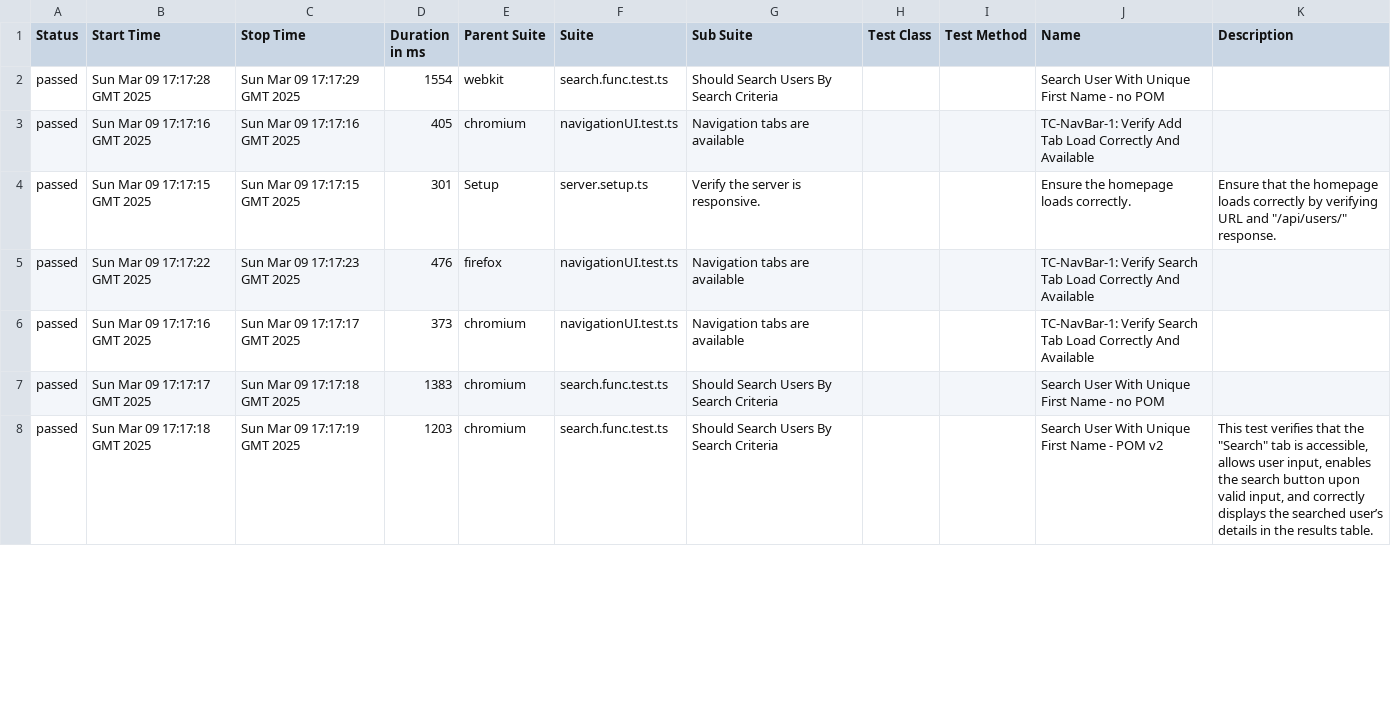
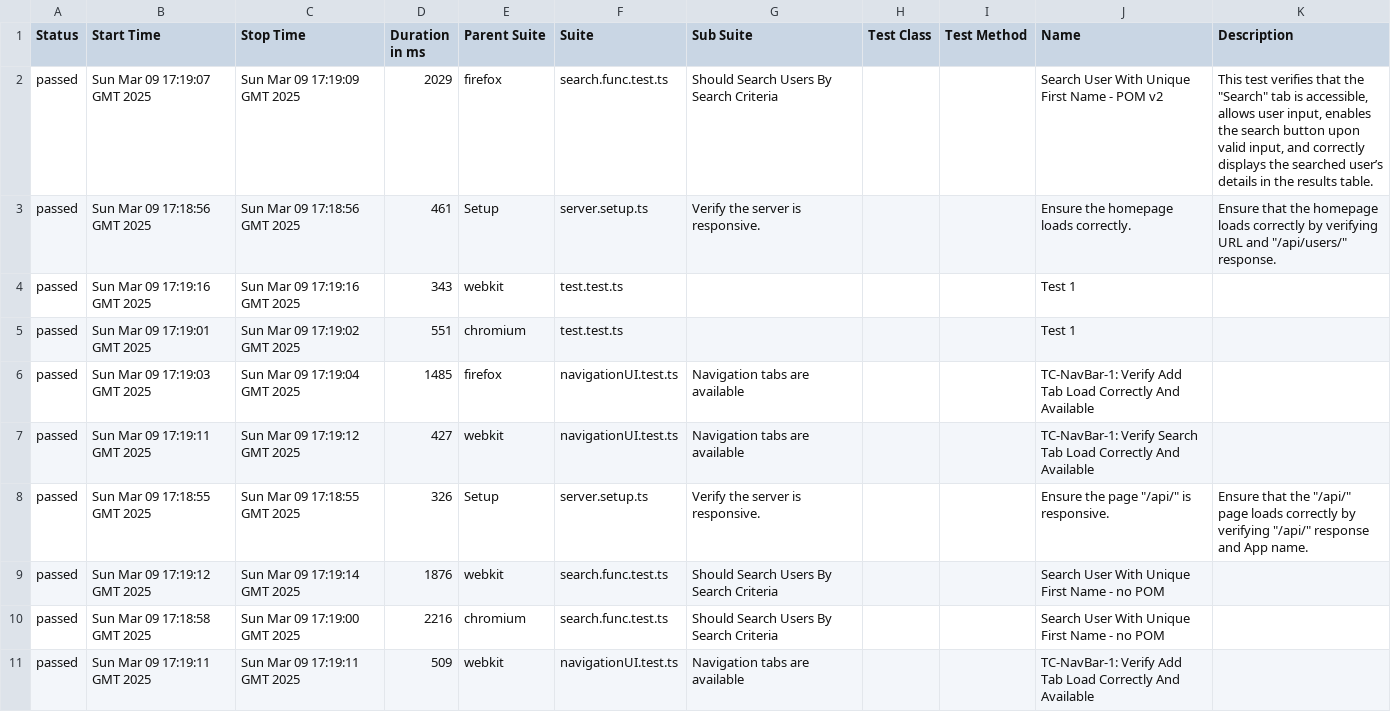
Before and after one commit to ystaros/TypescriptPlaywrightUserAppTest, a CSV file: 10/data/suites.csv, drawn as a sheet; only a part is shown; the diff covers the shown part only.

```diff
--- a/10/data/suites.csv
+++ b/10/data/suites.csv
@@ -1,8 +1,11 @@
 "Status","Start Time","Stop Time","Duration in ms","Parent Suite","Suite","Sub Suite","Test Class","Test Method","Name","Description"
-"passed","Sun Mar 09 17:17:28 GMT 2025","Sun Mar 09 17:17:29 GMT 2025","1554","webkit","search.func.test.ts","Should Search Users By Search Criteria","","","Search User With Unique First Name - no POM",""
-"passed","Sun Mar 09 17:17:16 GMT 2025","Sun Mar 09 17:17:16 GMT 2025","405","chromium","navigationUI.test.ts","Navigation tabs are available","","","TC-NavBar-1: Verify Add Tab Load Correctly And Available",""
-"passed","Sun Mar 09 17:17:15 GMT 2025","Sun Mar 09 17:17:15 GMT 2025","301","Setup","server.setup.ts","Verify the server is responsive.","","","Ensure the homepage loads correctly.","Ensure that the homepage loads correctly by verifying URL and ""/api/users/"" response."
-"passed","Sun Mar 09 17:17:22 GMT 2025","Sun Mar 09 17:17:23 GMT 2025","476","firefox","navigationUI.test.ts","Navigation tabs are available","","","TC-NavBar-1: Verify Search Tab Load Correctly And Available",""
-"passed","Sun Mar 09 17:17:16 GMT 2025","Sun Mar 09 17:17:17 GMT 2025","373","chromium","navigationUI.test.ts","Navigation tabs are available","","","TC-NavBar-1: Verify Search Tab Load Correctly And Available",""
-"passed","Sun Mar 09 17:17:17 GMT 2025","Sun Mar 09 17:17:18 GMT 2025","1383","chromium","search.func.test.ts","Should Search Users By Search Criteria","","","Search User With Unique First Name - no POM",""
-"passed","Sun Mar 09 17:17:18 GMT 2025","Sun Mar 09 17:17:19 GMT 2025","1203","chromium","search.func.test.ts","Should Search Users By Search Criteria","","","Search User With Unique First Name - POM v2","This test verifies that the ""Search"" tab is accessible, allows user input, enables the search button upon valid input, and correctly displays the searched user’s details in the results table."
+"passed","Sun Mar 09 17:19:07 GMT 2025","Sun Mar 09 17:19:09 GMT 2025","2029","firefox","search.func.test.ts","Should Search Users By Search Criteria","","","Search User With Unique First Name - POM v2","This test verifies that the ""Search"" tab is accessible, allows user input, enables the search button upon valid input, and correctly displays the searched user’s details in the results table."
+"passed","Sun Mar 09 17:18:56 GMT 2025","Sun Mar 09 17:18:56 GMT 2025","461","Setup","server.setup.ts","Verify the server is responsive.","","","Ensure the homepage loads correctly.","Ensure that the homepage loads correctly by verifying URL and ""/api/users/"" response."
+"passed","Sun Mar 09 17:19:16 GMT 2025","Sun Mar 09 17:19:16 GMT 2025","343","webkit","test.test.ts","","","","Test 1",""
+"passed","Sun Mar 09 17:19:01 GMT 2025","Sun Mar 09 17:19:02 GMT 2025","551","chromium","test.test.ts","","","","Test 1",""
+"passed","Sun Mar 09 17:19:03 GMT 2025","Sun Mar 09 17:19:04 GMT 2025","1485","firefox","navigationUI.test.ts","Navigation tabs are available","","","TC-NavBar-1: Verify Add Tab Load Correctly And Available",""
+"passed","Sun Mar 09 17:19:11 GMT 2025","Sun Mar 09 17:19:12 GMT 2025","427","webkit","navigationUI.test.ts","Navigation tabs are available","","","TC-NavBar-1: Verify Search Tab Load Correctly And Available",""
+"passed","Sun Mar 09 17:18:55 GMT 2025","Sun Mar 09 17:18:55 GMT 2025","326","Setup","server.setup.ts","Verify the server is responsive.","","","Ensure the page ""/api/"" is responsive.","Ensure that the ""/api/"" page loads correctly by verifying ""/api/"" response and App name."
+"passed","Sun Mar 09 17:19:12 GMT 2025","Sun Mar 09 17:19:14 GMT 2025","1876","webkit","search.func.test.ts","Should Search Users By Search Criteria","","","Search User With Unique First Name - no POM",""
+"passed","Sun Mar 09 17:18:58 GMT 2025","Sun Mar 09 17:19:00 GMT 2025","2216","chromium","search.func.test.ts","Should Search Users By Search Criteria","","","Search User With Unique First Name - no POM",""
+"passed","Sun Mar 09 17:19:11 GMT 2025","Sun Mar 09 17:19:11 GMT 2025","509","webkit","navigationUI.test.ts","Navigation tabs are available","","","TC-NavBar-1: Verify Add Tab Load Correctly And Available",""
```
Also changed, not shown: 2 added rows, 5 removed rows and 20 edited cells elsewhere in this file, 42 other files.
